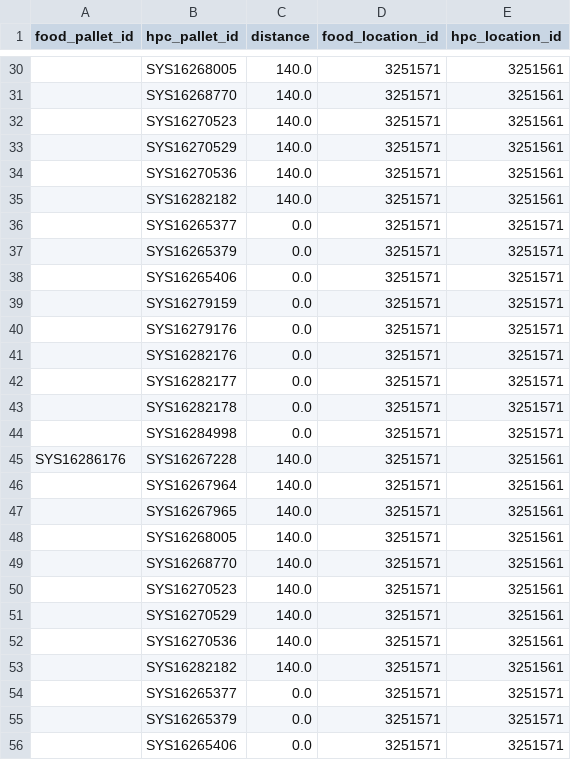
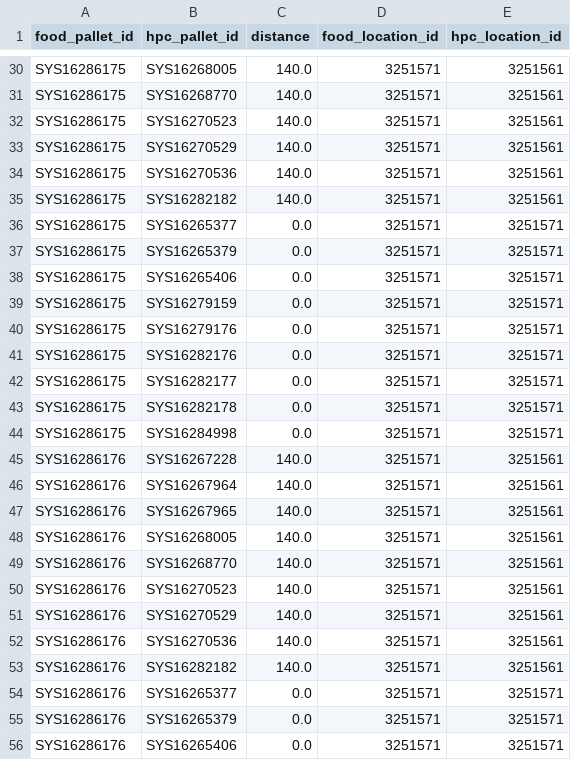
Before and after one commit to ang88myt/kit-app-template, a CSV file: violations.csv, drawn as a sheet; only a part is shown, gaps mark what is left out; the diff covers the shown part only; the diff names each change by its address in the sheet, - before the commit and + after, or states it on an @@ line.

```diff
--- a/violations.csv
+++ b/violations.csv
-A30:A44 (food_pallet_id): (empty)
+A30:A44 (food_pallet_id): SYS16286175
-A46:A56 (food_pallet_id): (empty)
+A46:A56 (food_pallet_id): SYS16286176
```
Also changed, not shown: 85 edited cells elsewhere in this file, critical_pallets_by_rack.csv, 23 other files.
